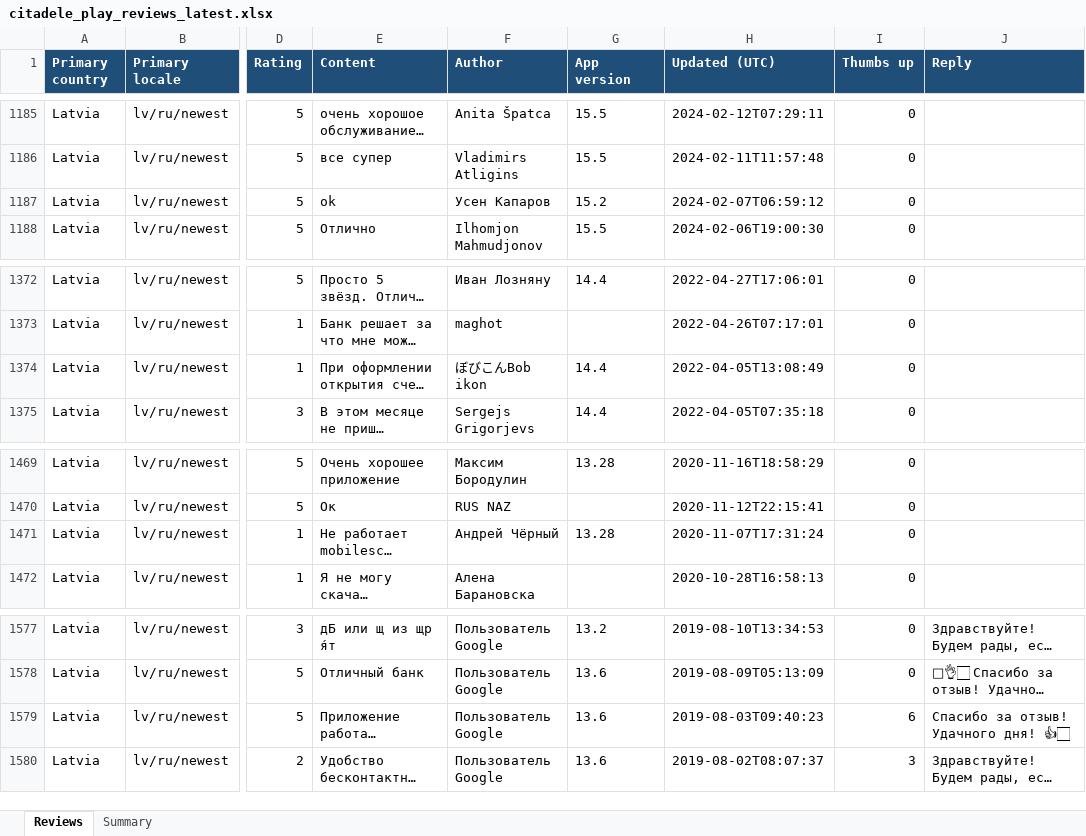
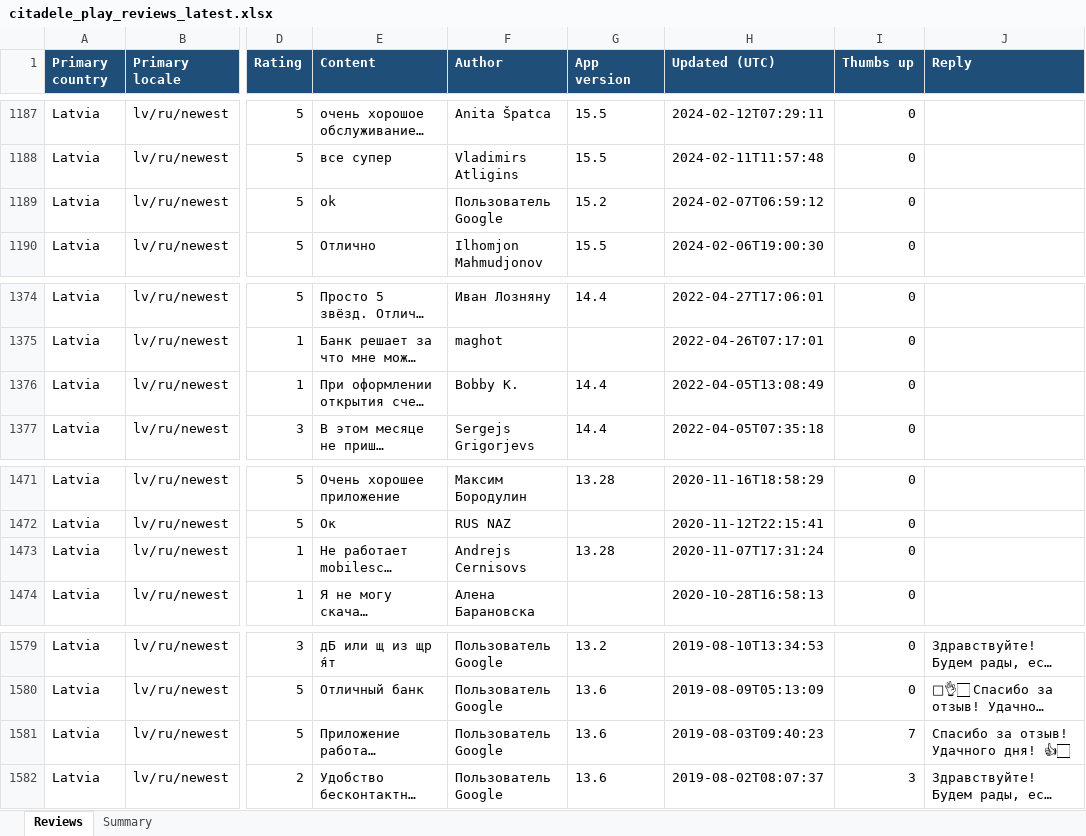
Before and after one commit to KATRINAPAVL/mobile-app-customer-reviews, an Excel workbook: output/citadele_play_reviews_latest.xlsx, sheet Reviews, drawn as a sheet; only a part is shown, gaps mark what is left out; long unchanged cells end in …; values as stored, in another font and other column widths than the file's, no borders; addresses are those after the commit; the diff covers the shown part only; the diff names each change by its address in the sheet, - before the commit and + after, or states it on an @@ line.

```diff
--- a/output/citadele_play_reviews_latest.xlsx (sheet Reviews)
+++ b/output/citadele_play_reviews_latest.xlsx (sheet Reviews)
-F1189 (Author): Усен Капаров
+F1189 (Author): Пользователь Google
-F1376 (Author): ぼびこんBob ikon
+F1376 (Author): Bobby K.
-F1473 (Author): Андрей Чёрный
+F1473 (Author): Andrejs Cernisovs
-I1581 (Thumbs up): 6
+I1581 (Thumbs up): 7
```
Also changed, not shown: 3 added rows, 1 removed row and 3 edited cells elsewhere in this sheet, sheet Summary, 4 other files.
